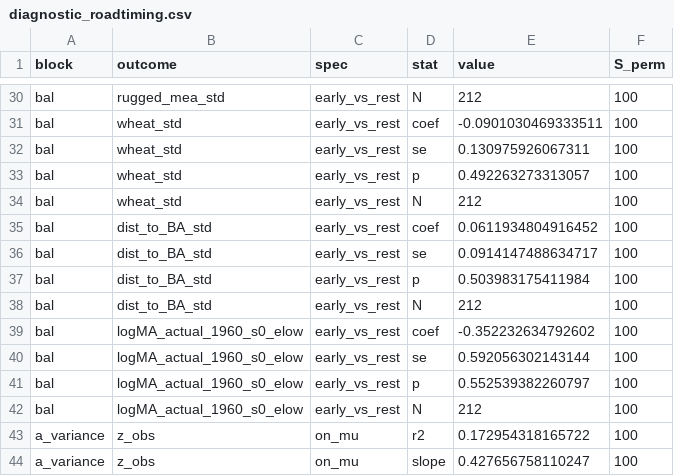
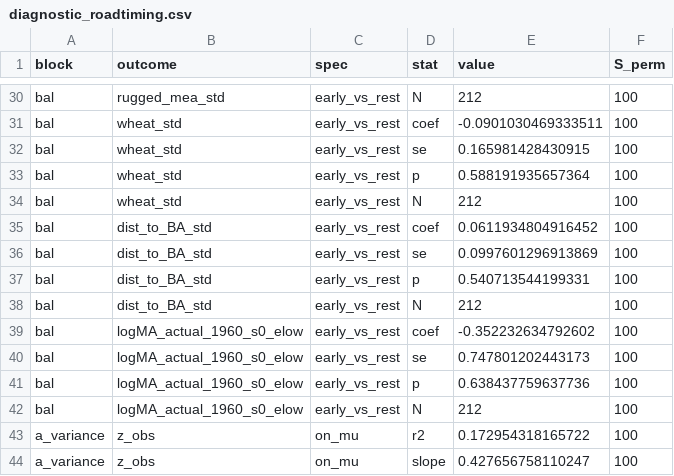
Before and after one commit to diegogentilepassaro/bimodal-transport-argentina, a CSV file: results/tables/diagnostic_roadtiming.csv, drawn as a sheet; only a part is shown, gaps mark what is left out; the diff covers the shown part only.

```diff
--- a/results/tables/diagnostic_roadtiming.csv
+++ b/results/tables/diagnostic_roadtiming.csv
@@ -31,12 +31,12 @@
 "bal","wheat_std","early_vs_rest","coef",-0.0901030469333511,100
-"bal","wheat_std","early_vs_rest","se",0.130975926067311,100
-"bal","wheat_std","early_vs_rest","p",0.492263273313057,100
+"bal","wheat_std","early_vs_rest","se",0.165981428430915,100
+"bal","wheat_std","early_vs_rest","p",0.588191935657364,100
 "bal","wheat_std","early_vs_rest","N",212,100
 "bal","dist_to_BA_std","early_vs_rest","coef",0.0611934804916452,100
-"bal","dist_to_BA_std","early_vs_rest","se",0.0914147488634717,100
-"bal","dist_to_BA_std","early_vs_rest","p",0.503983175411984,100
+"bal","dist_to_BA_std","early_vs_rest","se",0.0997601296913869,100
+"bal","dist_to_BA_std","early_vs_rest","p",0.540713544199331,100
 "bal","dist_to_BA_std","early_vs_rest","N",212,100
 "bal","logMA_actual_1960_s0_elow","early_vs_rest","coef",-0.352232634792602,100
-"bal","logMA_actual_1960_s0_elow","early_vs_rest","se",0.592056302143144,100
-"bal","logMA_actual_1960_s0_elow","early_vs_rest","p",0.552539382260797,100
+"bal","logMA_actual_1960_s0_elow","early_vs_rest","se",0.747801202443173,100
+"bal","logMA_actual_1960_s0_elow","early_vs_rest","p",0.638437759637736,100
 "bal","logMA_actual_1960_s0_elow","early_vs_rest","N",212,100
```
Also changed, not shown: 14 edited cells elsewhere in this file, 4 other files.
